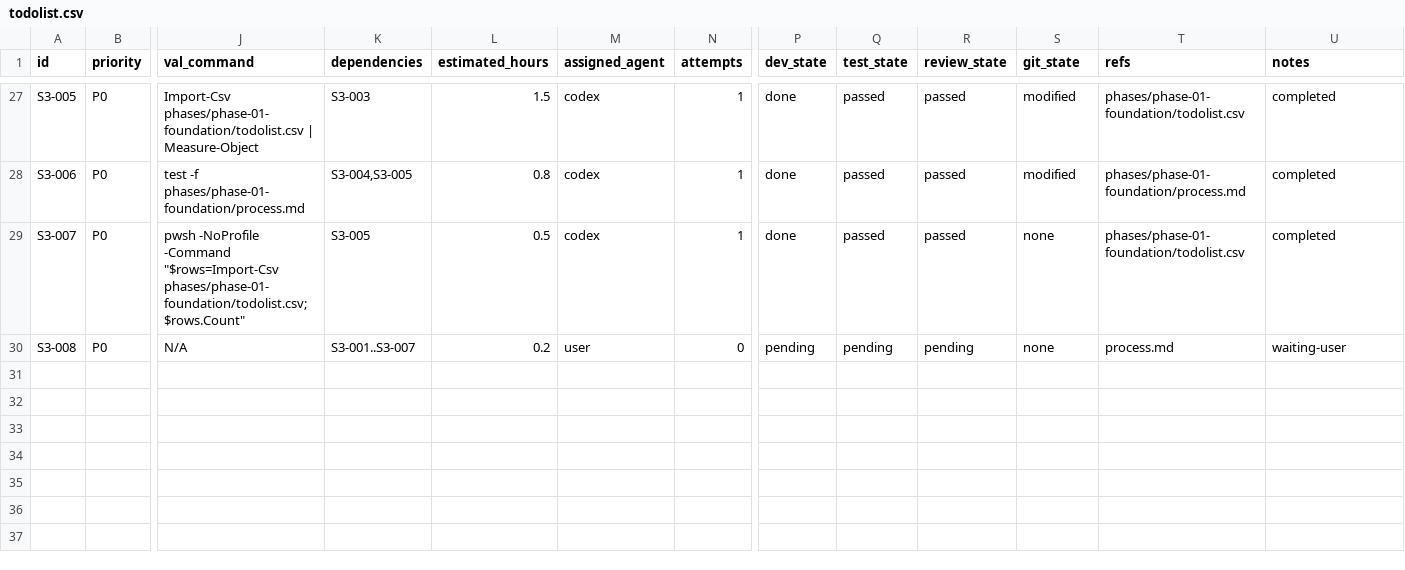
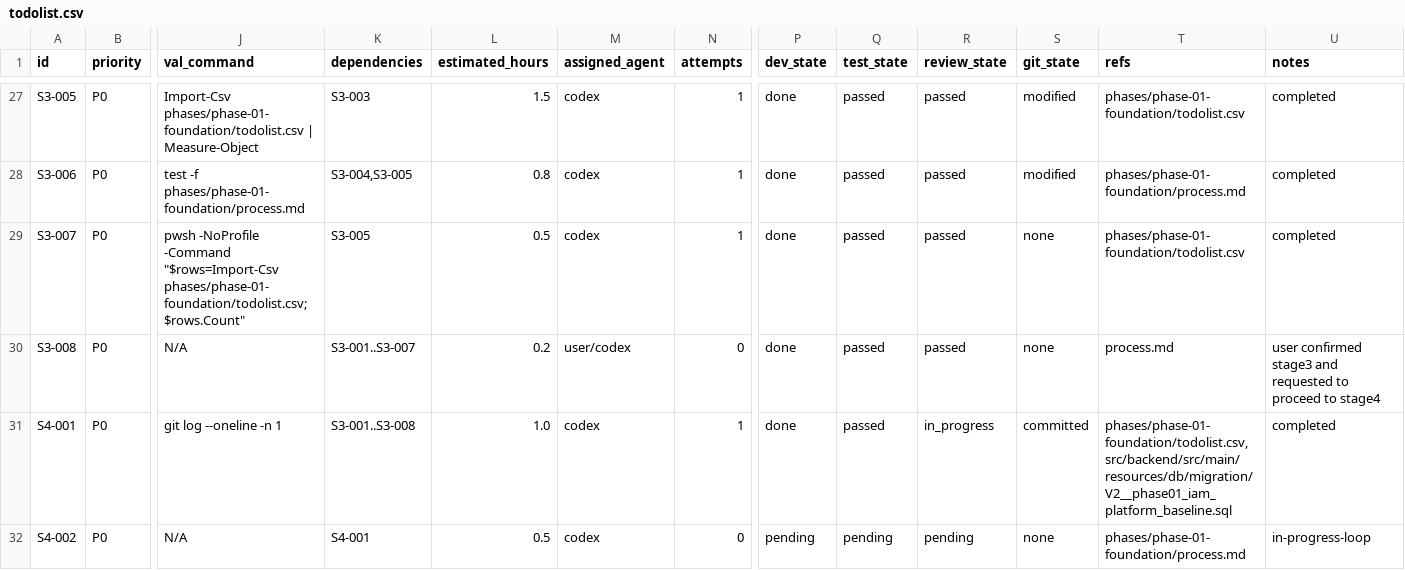
Before and after one commit to hangsome/labor_system_ai_test, a CSV file: todolist.csv, drawn as a sheet; only a part is shown, gaps mark what is left out; rows hold the shown columns only; the diff names each change by its address in the sheet, - before the commit and + after, or states it on an @@ line.

Commit message:
[PH01-010] IAM/Platform baseline migration

```diff
--- a/todolist.csv
+++ b/todolist.csv
-M30 (assigned_agent): user
+M30 (assigned_agent): user/codex
-P30 (dev_state): pending
+P30 (dev_state): done
-Q30 (test_state): pending
+Q30 (test_state): passed
-R30 (review_state): pending
+R30 (review_state): passed
-U30 (notes): waiting-user
+U30 (notes): user confirmed stage3 and requested to proceed to stage4
+row 31: S4-001 | P0 | git log --oneline -n 1 | S3-001..S3-008 | 1.0 | codex | 1 | done | passed | in_progress | committed | phases/phase-01-foundation/todolist.csv,src/backend/src/main/resources/db/migration/V2__phase01_iam_platform_baseline.sql | completed
+row 32: S4-002 | P0 | N/A | S4-001 | 0.5 | codex | 0 | pending | pending | pending | none | phases/phase-01-foundation/process.md | in-progress-loop
```
Also changed, not shown: phases/phase-01-foundation/todolist.csv, 5 other files.
